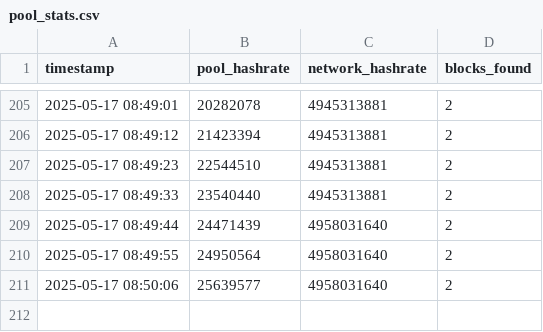
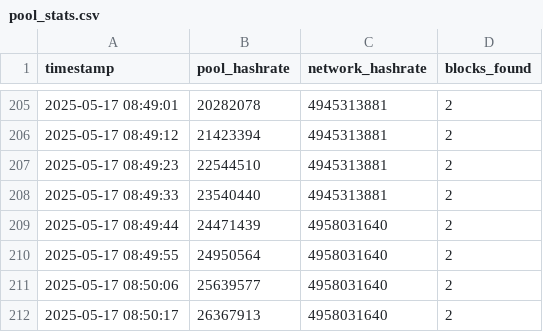
Before and after one commit to rahmabounas/qpool, a CSV file: data/pool_stats.csv, drawn as a sheet; only a part is shown, gaps mark what is left out.

Commit message:
Update pool stats 2025-05-17 08:50:17

```diff
--- a/data/pool_stats.csv
+++ b/data/pool_stats.csv
@@ -211 +211,2 @@ timestamp,pool_hashrate,network_hashrate,blocks_found
 2025-05-17 08:50:06,25639577,4958031640,2
+2025-05-17 08:50:17,26367913,4958031640,2
```
